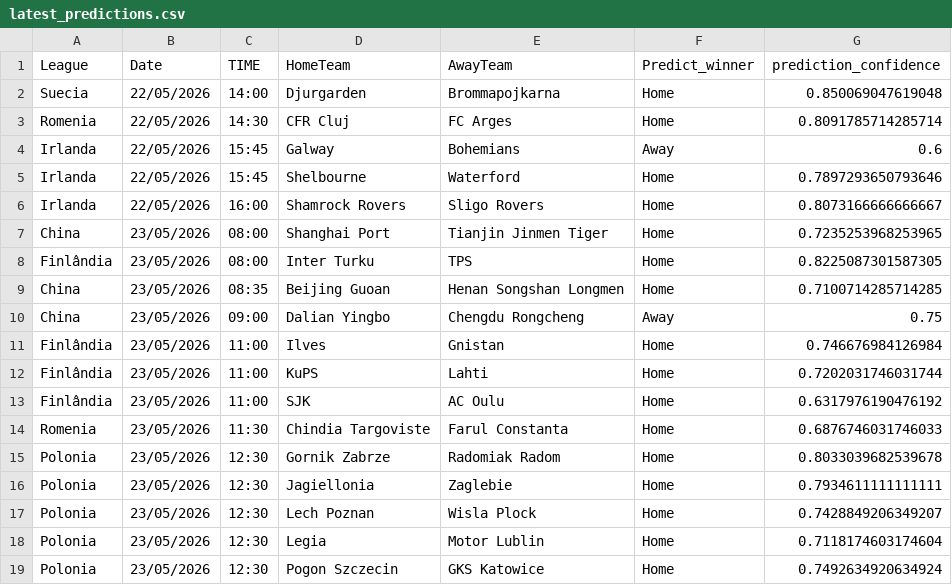
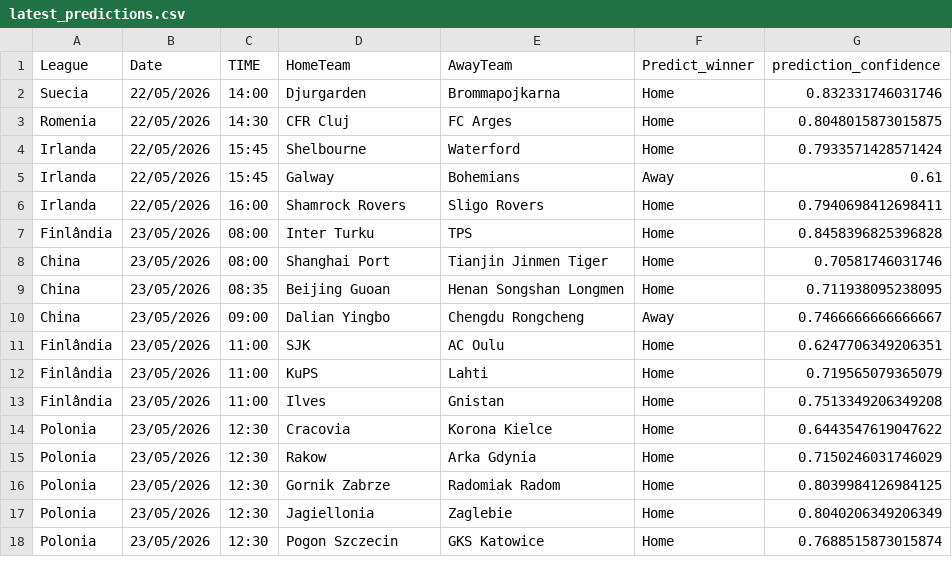
Before and after one commit to joselucaspj/poissonpredictor, a CSV file: data/latest_predictions.csv, drawn as a sheet; only a part is shown; the diff covers the shown part only.

```diff
--- a/data/latest_predictions.csv
+++ b/data/latest_predictions.csv
@@ -1,19 +1,18 @@
 League,Date,TIME,HomeTeam,AwayTeam,Predict_winner,prediction_confidence
-Suecia,22/05/2026,14:00,Djurgarden,Brommapojkarna,Home,0.850069047619048
-Romenia,22/05/2026,14:30,CFR Cluj,FC Arges,Home,0.8091785714285714
-Irlanda,22/05/2026,15:45,Galway,Bohemians,Away,0.6
-Irlanda,22/05/2026,15:45,Shelbourne,Waterford,Home,0.7897293650793646
-Irlanda,22/05/2026,16:00,Shamrock Rovers,Sligo Rovers,Home,0.8073166666666667
-China,23/05/2026,08:00,Shanghai Port,Tianjin Jinmen Tiger,Home,0.7235253968253965
-Finlândia,23/05/2026,08:00,Inter Turku,TPS,Home,0.8225087301587305
-China,23/05/2026,08:35,Beijing Guoan,Henan Songshan Longmen,Home,0.7100714285714285
-China,23/05/2026,09:00,Dalian Yingbo,Chengdu Rongcheng,Away,0.75
-Finlândia,23/05/2026,11:00,Ilves,Gnistan,Home,0.746676984126984
-Finlândia,23/05/2026,11:00,KuPS,Lahti,Home,0.7202031746031744
-Finlândia,23/05/2026,11:00,SJK,AC Oulu,Home,0.6317976190476192
-Romenia,23/05/2026,11:30,Chindia Targoviste,Farul Constanta,Home,0.6876746031746033
-Polonia,23/05/2026,12:30,Gornik Zabrze,Radomiak Radom,Home,0.8033039682539678
-Polonia,23/05/2026,12:30,Jagiellonia,Zaglebie,Home,0.7934611111111111
-Polonia,23/05/2026,12:30,Lech Poznan,Wisla Plock,Home,0.7428849206349207
-Polonia,23/05/2026,12:30,Legia,Motor Lublin,Home,0.7118174603174604
-Polonia,23/05/2026,12:30,Pogon Szczecin,GKS Katowice,Home,0.7492634920634924
+Suecia,22/05/2026,14:00,Djurgarden,Brommapojkarna,Home,0.832331746031746
+Romenia,22/05/2026,14:30,CFR Cluj,FC Arges,Home,0.8048015873015875
+Irlanda,22/05/2026,15:45,Shelbourne,Waterford,Home,0.7933571428571424
+Irlanda,22/05/2026,15:45,Galway,Bohemians,Away,0.61
+Irlanda,22/05/2026,16:00,Shamrock Rovers,Sligo Rovers,Home,0.7940698412698411
+Finlândia,23/05/2026,08:00,Inter Turku,TPS,Home,0.8458396825396828
+China,23/05/2026,08:00,Shanghai Port,Tianjin Jinmen Tiger,Home,0.70581746031746
+China,23/05/2026,08:35,Beijing Guoan,Henan Songshan Longmen,Home,0.711938095238095
+China,23/05/2026,09:00,Dalian Yingbo,Chengdu Rongcheng,Away,0.7466666666666667
+Finlândia,23/05/2026,11:00,SJK,AC Oulu,Home,0.6247706349206351
+Finlândia,23/05/2026,11:00,KuPS,Lahti,Home,0.719565079365079
+Finlândia,23/05/2026,11:00,Ilves,Gnistan,Home,0.7513349206349208
+Polonia,23/05/2026,12:30,Cracovia,Korona Kielce,Home,0.6443547619047622
+Polonia,23/05/2026,12:30,Rakow,Arka Gdynia,Home,0.7150246031746029
+Polonia,23/05/2026,12:30,Gornik Zabrze,Radomiak Radom,Home,0.8039984126984125
+Polonia,23/05/2026,12:30,Jagiellonia,Zaglebie,Home,0.8040206349206349
+Polonia,23/05/2026,12:30,Pogon Szczecin,GKS Katowice,Home,0.7688515873015874
```
Also changed, not shown: 3 added rows, 5 removed rows, 2 moved rows and 23 edited cells elsewhere in this file.
